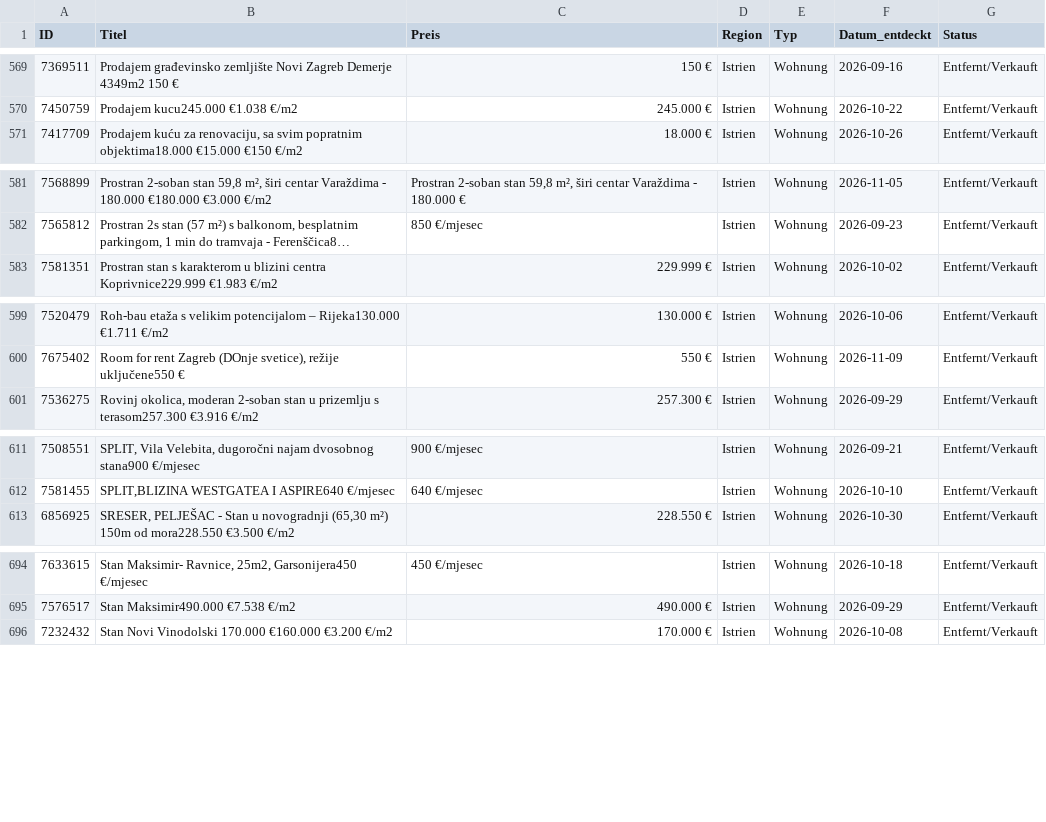
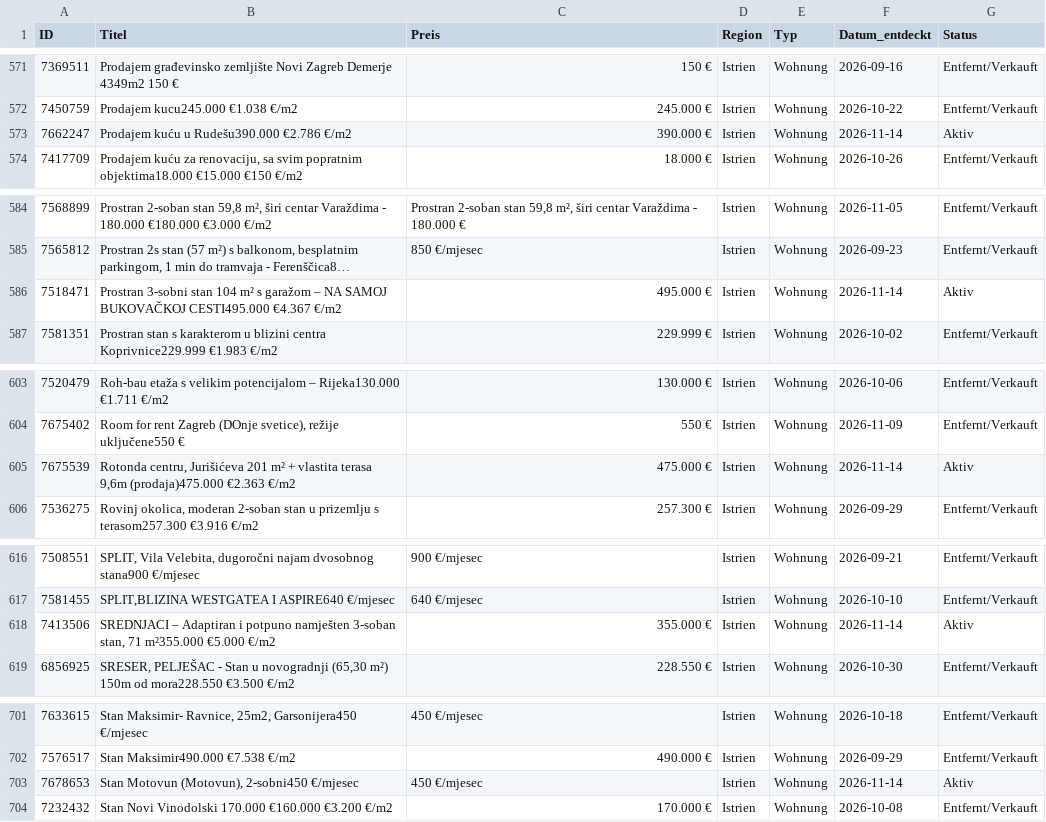
Before and after one commit to aveit1975/kroatien-immo-tracker, a CSV file: index_kueste_daten.csv, drawn as a sheet; only a part is shown, gaps mark what is left out; long unchanged cells end in …; the diff covers the shown part only; the diff names each change by its address in the sheet, - before the commit and + after, or states it on an @@ line.

```diff
--- a/index_kueste_daten.csv
+++ b/index_kueste_daten.csv
+row 573: 7662247 | Prodajem kuću u Rudešu390.000 €2.786 €/m2 | 390.000 € | Istrien | Wohnung | 2026-11-14 | Aktiv
+row 586: 7518471 | Prostran 3-sobni stan 104 m² s garažom – NA SAMOJ BUKOVAČKOJ CESTI495.000 €4.367 €/m2 | 495.000 € | Istrien | Wohnung | 2026-11-14 | Aktiv
+row 605: 7675539 | Rotonda centru, Jurišićeva 201 m² + vlastita terasa 9,6m (prodaja)475.000 €2.363 €/m2 | 475.000 € | Istrien | Wohnung | 2026-11-14 | Aktiv
+row 618: 7413506 | SREDNJACI – Adaptiran i potpuno namješten 3-soban stan, 71 m²355.000 €5.000 €/m2 | 355.000 € | Istrien | Wohnung | 2026-11-14 | Aktiv
+row 703: 7678653 | Stan Motovun (Motovun), 2-sobni450 €/mjesec | 450 €/mjesec | Istrien | Wohnung | 2026-11-14 | Aktiv
```
Also changed, not shown: 9 added rows and 17 edited cells elsewhere in this file.
